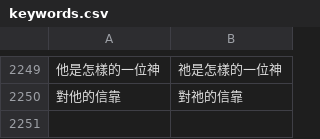
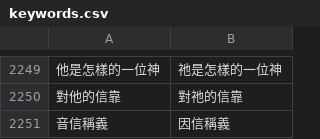
Before and after one commit to Enoooch0921/Srt-Christian-vocabulary-replacement, a CSV file: keywords.csv, drawn as a sheet; only a part is shown, gaps mark what is left out; the diff names each change by its address in the sheet, - before the commit and + after, or states it on an @@ line.

Commit message:
Update keywords.csv

```diff
--- a/keywords.csv
+++ b/keywords.csv
+row 2251: 音信稱義 | 因信稱義
```
